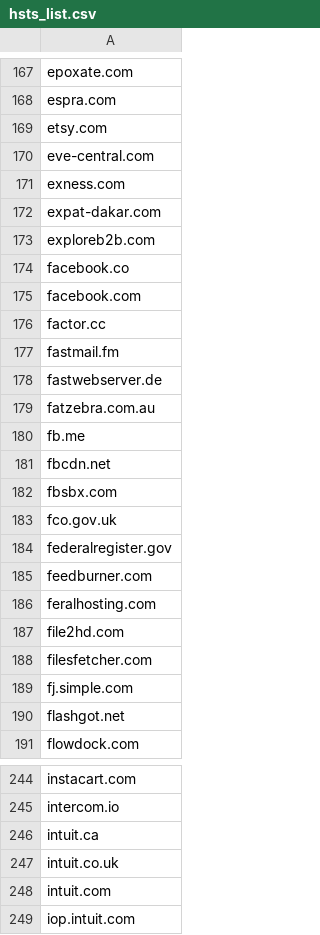
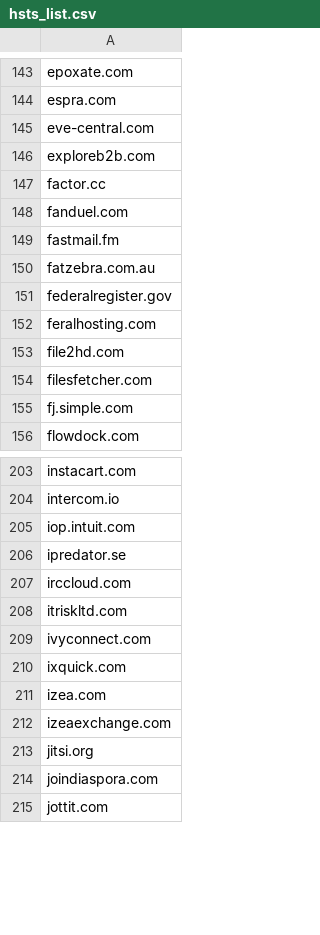
Before and after one commit to lgarron/HSTS, a CSV file: data/hsts_list.csv, drawn as a sheet; only a part is shown, gaps mark what is left out; the shorter side is filled out with more unchanged rows; removed rows and columns are numbered as before the commit, all else as after; the diff covers the shown part only; the diff names each change by its address in the sheet, - before the commit and + after, or states it on an @@ line.

```diff
--- a/data/hsts_list.csv
+++ b/data/hsts_list.csv
-row 169: etsy.com
-row 171: exness.com
-row 172: expat-dakar.com
-row 174: facebook.co
-row 175: facebook.com
+row 148: fanduel.com
-row 178: fastwebserver.de
-row 180: fb.me
-row 181: fbcdn.net
-row 182: fbsbx.com
-row 183: fco.gov.uk
-row 185: feedburner.com
-row 190: flashgot.net
-row 246: intuit.ca
-row 247: intuit.co.uk
-row 248: intuit.com
```
Also changed, not shown: 10 added rows, 72 removed rows and 9 edited cells elsewhere in this file, 4 other files.
